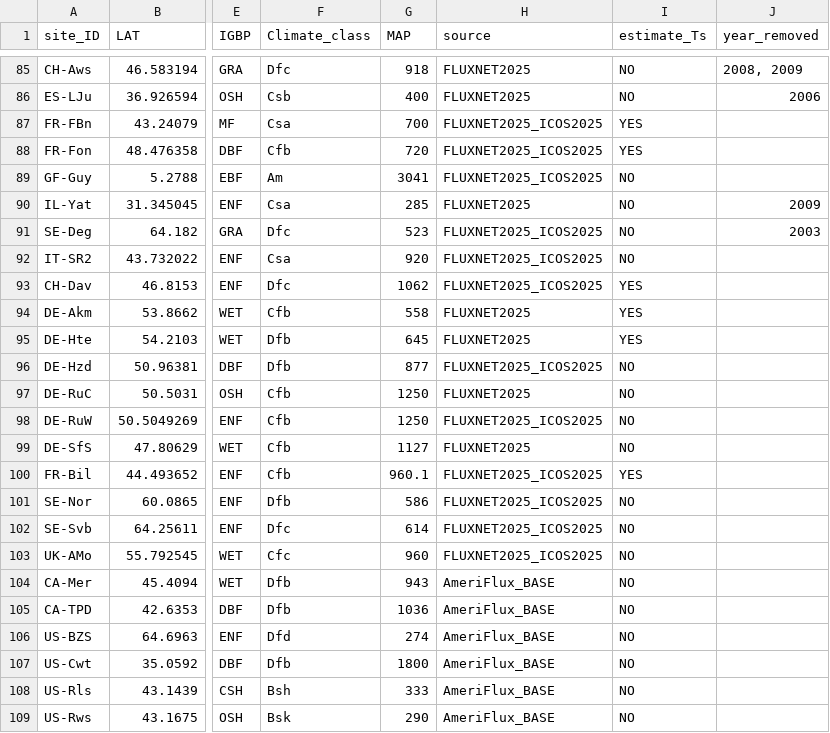
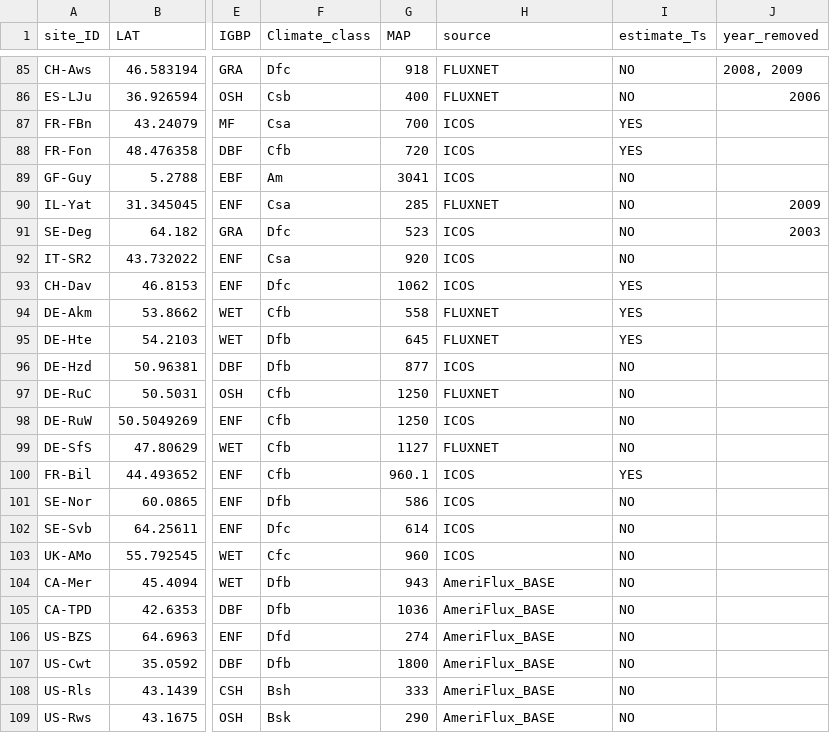
Before and after one commit to ashiklom/thermal_acclimation_in_ecosystem_respiration, a CSV file: data-core/site_info.csv, drawn as a sheet; only a part is shown, gaps mark what is left out; the diff covers the shown part only; the diff names each change by its address in the sheet, - before the commit and + after, or states it on an @@ line.

Commit message:
revise site-info designations
No more compound site designations. Each site has a specific source that
its data gets pulled from.

Sites are labeled as `AmeriFlux_BASE` (unchanged), `ICOS` (specifically
pulled from ICOS only; no FLUXNET data), `TERN` (ditto), `FLUXNET` (pulled
via fluxnet-shuttle), or `FLUXNET2015` (only available via FLUXNET2015;
a few exception sites with specific data use agreements, like ZA-Kru).

```diff
--- a/data-core/site_info.csv
+++ b/data-core/site_info.csv
-H85:H86 (source): FLUXNET2025
+H85:H86 (source): FLUXNET
-H87:H89 (source): FLUXNET2025_ICOS2025
+H87:H89 (source): ICOS
-H90 (source): FLUXNET2025
+H90 (source): FLUXNET
-H91:H93 (source): FLUXNET2025_ICOS2025
+H91:H93 (source): ICOS
-H94:H95 (source): FLUXNET2025
+H94:H95 (source): FLUXNET
-H96 (source): FLUXNET2025_ICOS2025
+H96 (source): ICOS
-H97 (source): FLUXNET2025
+H97 (source): FLUXNET
-H98 (source): FLUXNET2025_ICOS2025
+H98 (source): ICOS
-H99 (source): FLUXNET2025
+H99 (source): FLUXNET
-H100:H103 (source): FLUXNET2025_ICOS2025
+H100:H103 (source): ICOS
```
Also changed, not shown: 26 edited cells elsewhere in this file, 2 other files.
